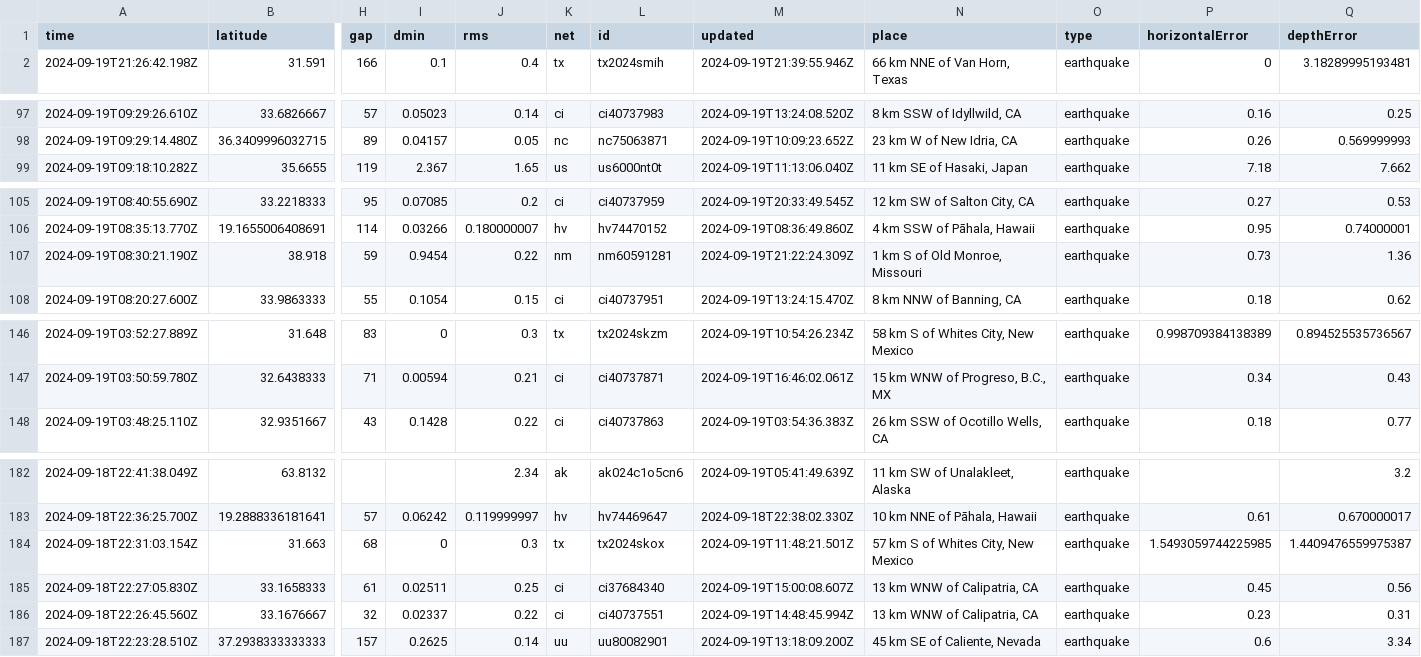
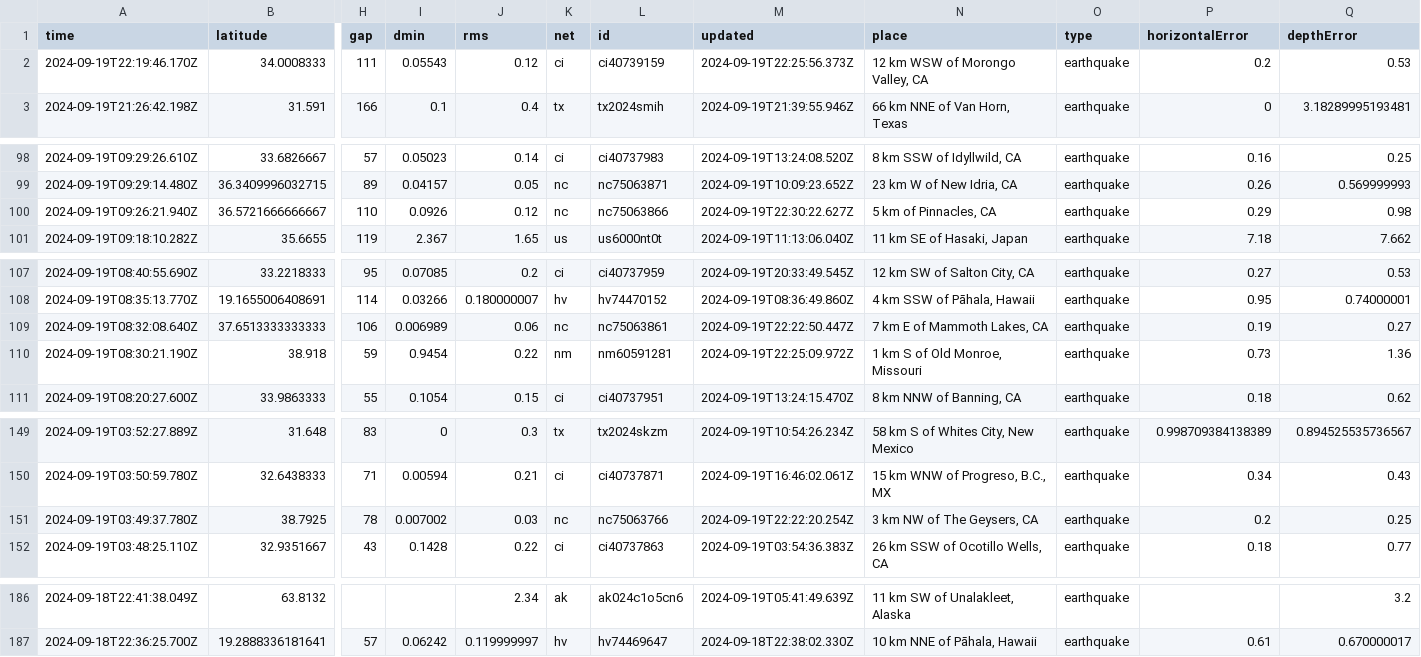
Before and after one commit to HowardTan-repo/demo-github-actions, a CSV file: usgs_current.csv, drawn as a sheet; only a part is shown, gaps mark what is left out; removed rows and columns are numbered as before the commit, all else as after; rows hold the shown columns only; the diff covers the shown part only; the diff names each change by its address in the sheet, - before the commit and + after, or states it on an @@ line.

```diff
--- a/usgs_current.csv
+++ b/usgs_current.csv
+row 2: 2024-09-19T22:19:46.170Z | 34.0008333 | 111 | 0.05543 | 0.12 | ci | ci40739159 | 2024-09-19T22:25:56.373Z | 12 km WSW of Morongo Valley, CA | earthquake | 0.2 | 0.53
+row 100: 2024-09-19T09:26:21.940Z | 36.5721666666667 | 110 | 0.0926 | 0.12 | nc | nc75063866 | 2024-09-19T22:30:22.627Z | 5 km of Pinnacles, CA | earthquake | 0.29 | 0.98
+row 109: 2024-09-19T08:32:08.640Z | 37.6513333333333 | 106 | 0.006989 | 0.06 | nc | nc75063861 | 2024-09-19T22:22:50.447Z | 7 km E of Mammoth Lakes, CA | earthquake | 0.19 | 0.27
-M110 (updated): 2024-09-19T21:22:24.309Z
+M110 (updated): 2024-09-19T22:25:09.972Z
+row 151: 2024-09-19T03:49:37.780Z | 38.7925 | 78 | 0.007002 | 0.03 | nc | nc75063766 | 2024-09-19T22:22:20.254Z | 3 km NW of The Geysers, CA | earthquake | 0.2 | 0.25
-row 184: 2024-09-18T22:31:03.154Z | 31.663 | 68 | 0 | 0.3 | tx | tx2024skox | 2024-09-19T11:48:21.501Z | 57 km S of Whites City, New Mexico | earthquake | 1.5493059744225985 | 1.4409476559975387
-row 185: 2024-09-18T22:27:05.830Z | 33.1658333 | 61 | 0.02511 | 0.25 | ci | ci37684340 | 2024-09-19T15:00:08.607Z | 13 km WNW of Calipatria, CA | earthquake | 0.45 | 0.56
-row 186: 2024-09-18T22:26:45.560Z | 33.1676667 | 32 | 0.02337 | 0.22 | ci | ci40737551 | 2024-09-19T14:48:45.994Z | 13 km WNW of Calipatria, CA | earthquake | 0.23 | 0.31
-row 187: 2024-09-18T22:23:28.510Z | 37.2938333333333 | 157 | 0.2625 | 0.14 | uu | uu80082901 | 2024-09-19T13:18:09.200Z | 45 km SE of Caliente, Nevada | earthquake | 0.6 | 3.34
```
Also changed, not shown: 1 edited cell elsewhere in this file, 1 other file.
